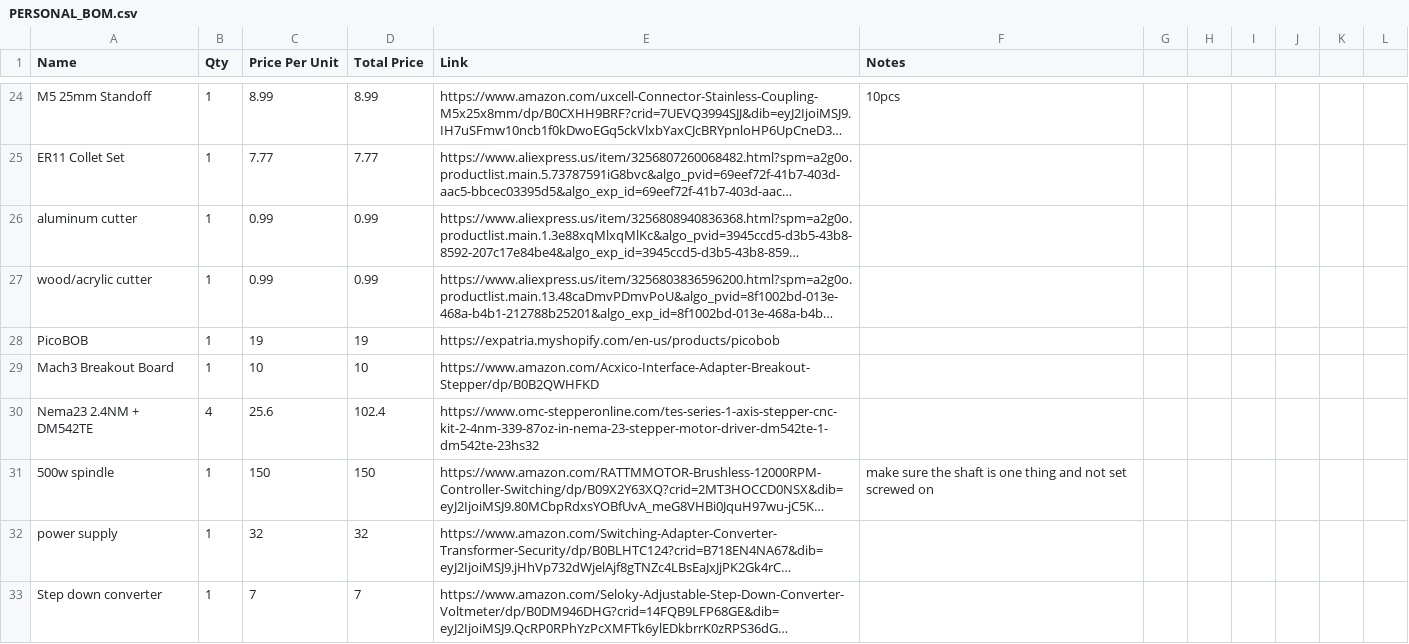
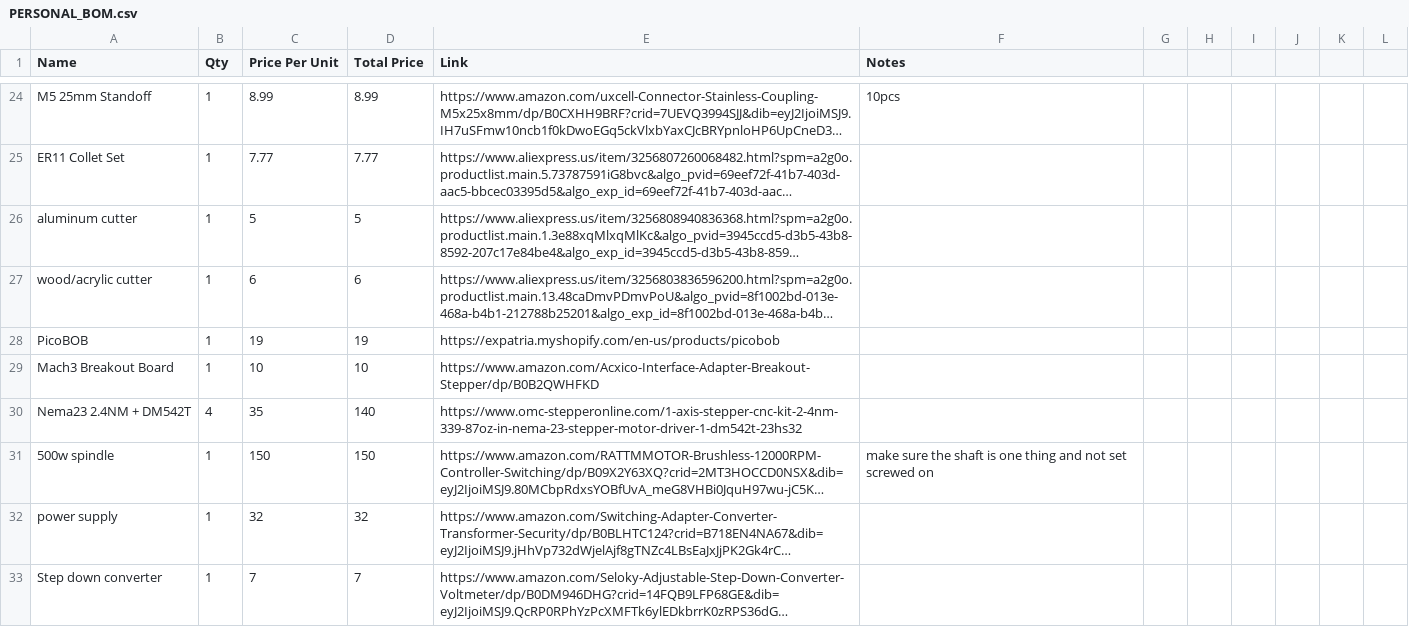
Before and after one commit to FormulaCarbon/DIY-CNC, a CSV file: PERSONAL_BOM.csv, drawn as a sheet; only a part is shown, gaps mark what is left out; long unchanged cells end in …; removed rows and columns are numbered as before the commit, all else as after; the diff covers the shown part only; the diff names each change by its address in the sheet, - before the commit and + after, or states it on an @@ line.

```diff
--- a/PERSONAL_BOM.csv
+++ b/PERSONAL_BOM.csv
-C26 (Price Per Unit): 0.99
+C26 (Price Per Unit): 5
-D26 (Total Price): 0.99
+D26 (Total Price): 5
-C27 (Price Per Unit): 0.99
+C27 (Price Per Unit): 6
-D27 (Total Price): 0.99
+D27 (Total Price): 6
-row 30: Nema23 2.4NM + DM542TE | 4 | 25.6 | 102.4 | https://www.omc-stepperonline.com/tes-series-1-axis-stepper-cnc-kit-2-4nm-339-87oz-in-nema-23-stepper-motor-driver-dm542te-1-dm542te-23hs32
+row 30: Nema23 2.4NM + DM542T | 4 | 35 | 140 | https://www.omc-stepperonline.com/1-axis-stepper-cnc-kit-2-4nm-339-87oz-in-nema-23-stepper-motor-driver-1-dm542t-23hs32
```
Also changed, not shown: 22 edited cells elsewhere in this file, 5 other files.
